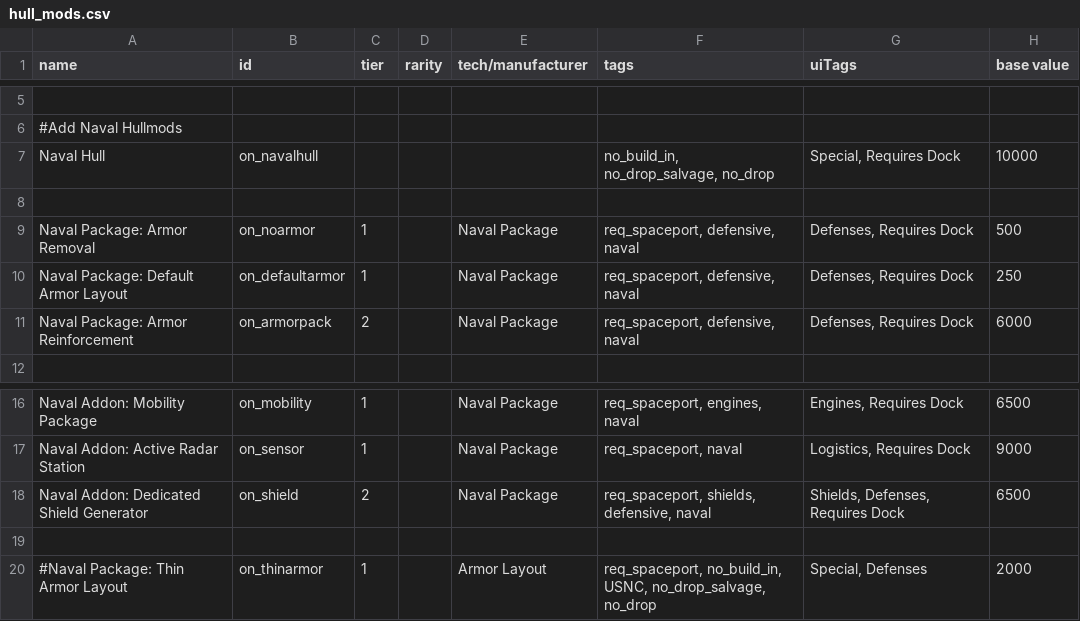
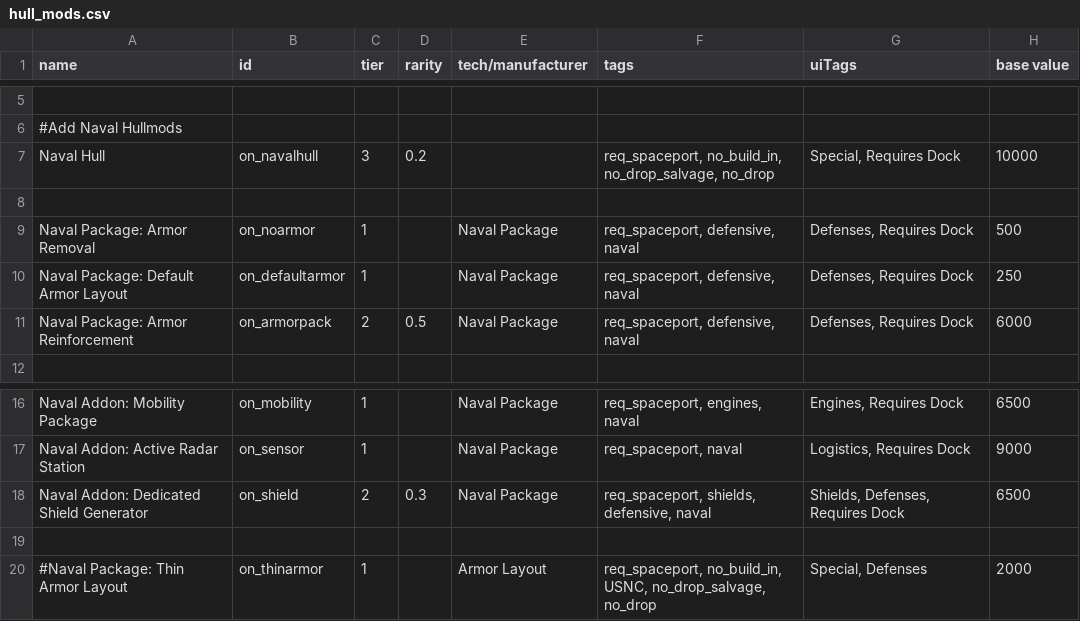
Before and after one commit to OfflcerSam/NavalSector, a CSV file: data/hullmods/hull_mods.csv, drawn as a sheet; only a part is shown, gaps mark what is left out; the diff names each change by its address in the sheet, - before the commit and + after, or states it on an @@ line.

```diff
--- a/data/hullmods/hull_mods.csv
+++ b/data/hullmods/hull_mods.csv
-C7 (tier): (empty)
+C7 (tier): 3
-D7 (rarity): (empty)
+D7 (rarity): 0.2
-F7 (tags): no_build_in, no_drop_salvage, no_drop
+F7 (tags): req_spaceport, no_build_in, no_drop_salvage, no_drop
-D11 (rarity): (empty)
+D11 (rarity): 0.5
-D18 (rarity): (empty)
+D18 (rarity): 0.3
```
Also changed, not shown: data/weapons/weapon_data.csv.
